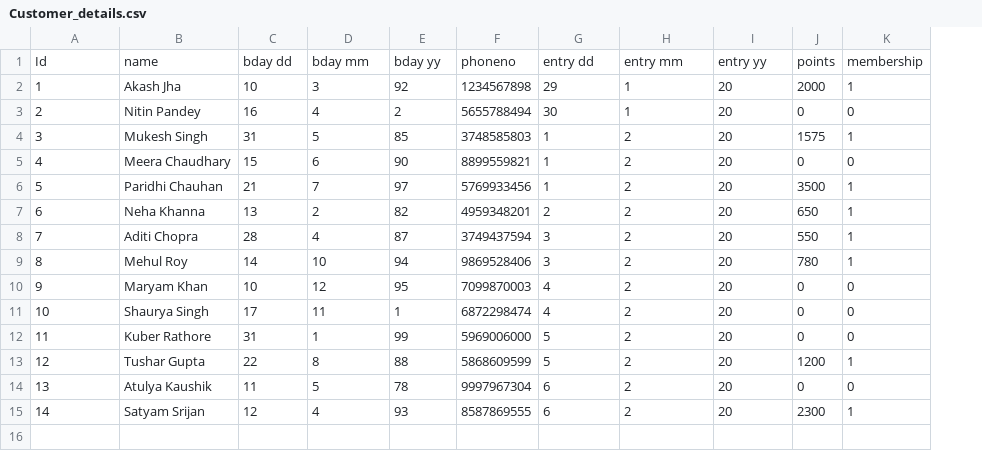
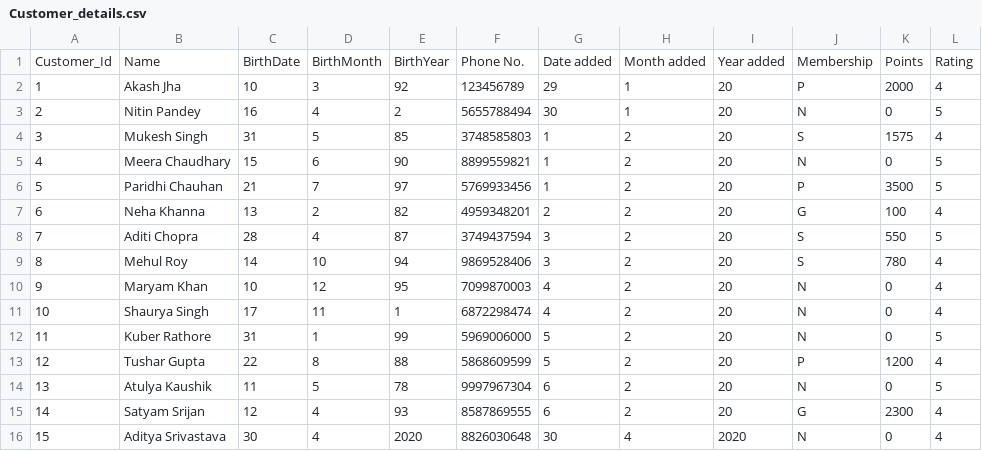
Before and after one commit to DS-Project-1-0/Supermarket-Software, a CSV file: Customer_details.csv, drawn as a sheet; removed rows and columns are numbered as before the commit, all else as after; the diff names each change by its address in the sheet, - before the commit and + after, or states it on an @@ line.

```diff
--- a/Customer_details.csv
+++ b/Customer_details.csv
+column J, rows 2-15: P | N | S | N | P | G | S | S | N | N | N | P | N | G
-column K, rows 2-15: 1 | 0 | 1 | 0 | 1 | 1 | 1 | 1 | 0 | 0 | 0 | 1 | 0 | 1
+column L, rows 2-15: 4 | 5 | 4 | 5 | 5 | 4 | 5 | 4 | 4 | 4 | 5 | 4 | 5 | 4
-row 1: Id | name | bday dd | bday mm | bday yy | phoneno | entry dd | entry mm | entry yy | points | membership
+row 1: Customer_Id | Name | BirthDate | BirthMonth | BirthYear | Phone No. | Date added | Month added | Year added | Membership | Points | Rating
-F2: 1234567898
+F2: 123456789
-K7: 650
+K7: 100
+row 16: 15 | Aditya Srivastava | 30 | 4 | 2020 | 8826030648 | 30 | 4 | 2020 | N | 0 | 4
```
Also changed, not shown: Inventory.csv, 6 other files.
